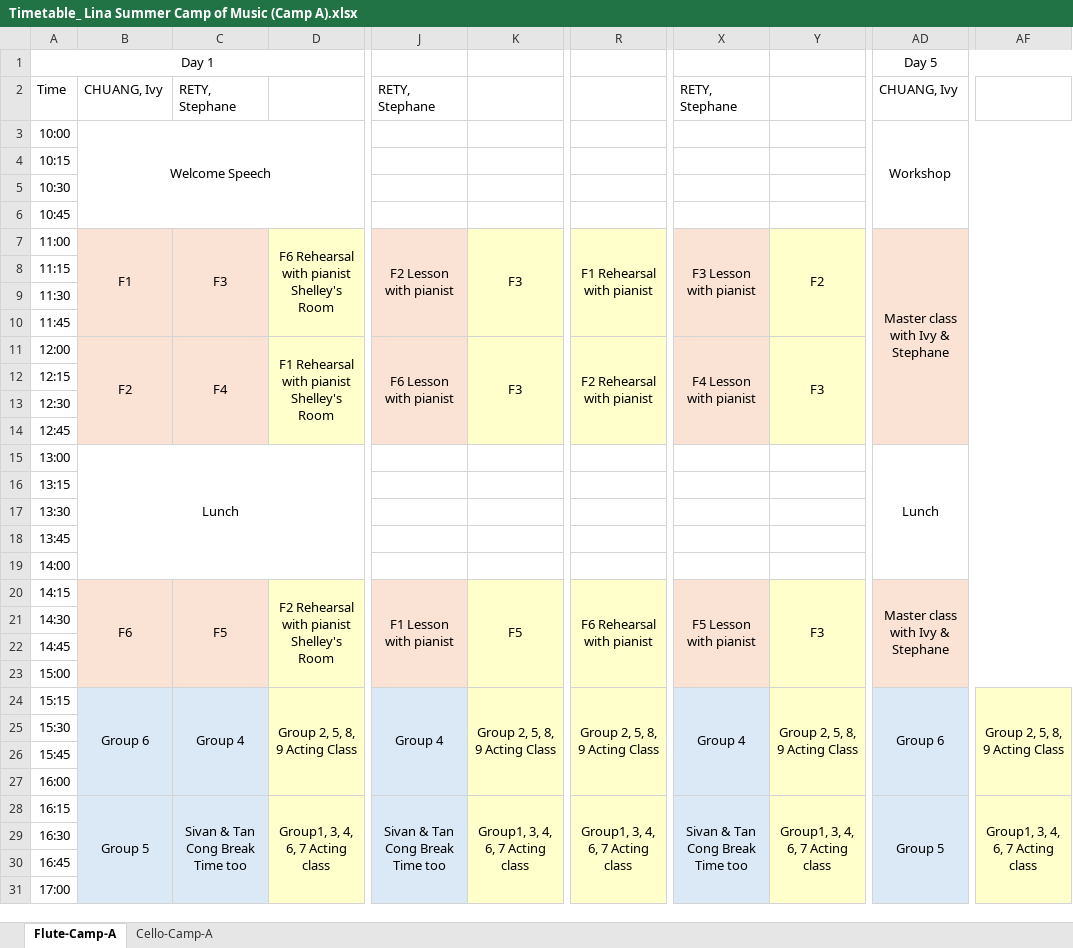
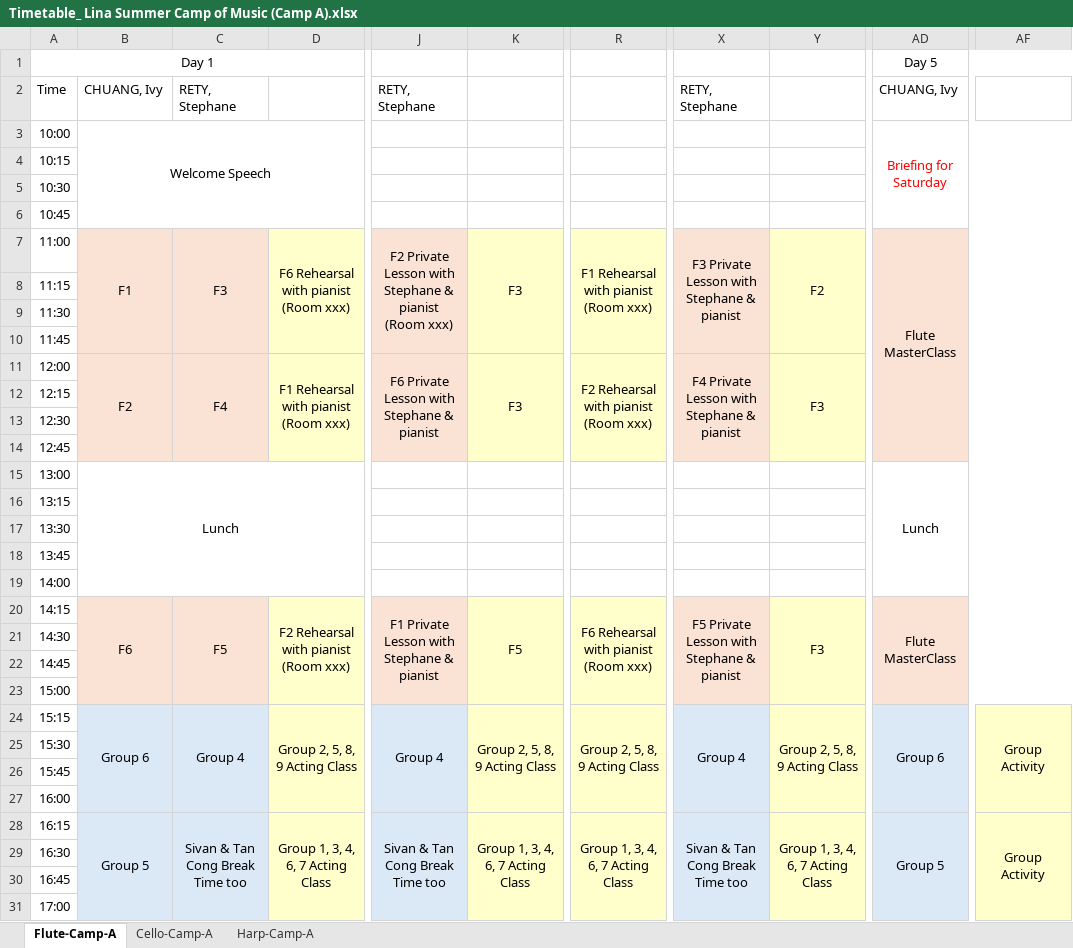
Before and after one commit to lmskin/summer-camp-time-table, an Excel workbook: Timetable_ Lina Summer Camp of Music (Camp A).xlsx, sheet Flute-Camp-A, drawn as a sheet; only a part is shown, gaps mark what is left out; values as stored, in another font and other column widths than the file's, no borders; ↵ is a line break in a cell; the diff names each change by its address in the sheet, - before the commit and + after, or states it on an @@ line.

```diff
--- a/Timetable_ Lina Summer Camp of Music (Camp A).xlsx (sheet Flute-Camp-A)
+++ b/Timetable_ Lina Summer Camp of Music (Camp A).xlsx (sheet Flute-Camp-A)
+sheet tab: Harp-Camp-A
-AD3 (Day 5): Workshop
+AD3 (Day 5): Briefing for Saturday
-AD3 text colour: black
+AD3 text colour: #FF0000
-D7: F6 Rehearsal with pianist ↵ Shelley's Room
+D7: F6 Rehearsal with pianist ↵ (Room xxx)
-J7: F2 Lesson with pianist
+J7: F2 Private Lesson with Stephane & pianist ↵ (Room xxx)
-R7: F1 Rehearsal with pianist
+R7: F1 Rehearsal with pianist ↵ (Room xxx)
-X7: F3 Lesson with pianist
+X7: F3 Private Lesson with Stephane & pianist
-AD7 (Day 5): Master class with Ivy & Stephane
+AD7 (Day 5): Flute MasterClass
-D11: F1 Rehearsal with pianist ↵ Shelley's Room
+D11: F1 Rehearsal with pianist ↵ (Room xxx)
-J11: F6 Lesson with pianist
+J11: F6 Private Lesson with Stephane & pianist
-R11: F2 Rehearsal with pianist
+R11: F2 Rehearsal with pianist ↵ (Room xxx)
-X11: F4 Lesson with pianist
+X11: F4 Private Lesson with Stephane & pianist
-D20: F2 Rehearsal with pianist ↵ Shelley's Room
+D20: F2 Rehearsal with pianist ↵ (Room xxx)
-J20: F1 Lesson with pianist
+J20: F1 Private Lesson with Stephane & pianist
-R20: F6 Rehearsal with pianist
+R20: F6 Rehearsal with pianist ↵ (Room xxx)
-X20: F5 Lesson with pianist
+X20: F5 Private Lesson with Stephane & pianist
-AD20 (Day 5): Master class with Ivy & Stephane
+AD20 (Day 5): Flute MasterClass
-AF24: Group 2, 5, 8, 9 Acting Class
+AF24: Group Activity
-D28: Group1, 3, 4, 6, 7 Acting class
+D28: Group 1, 3, 4, 6, 7 Acting Class
-K28: Group1, 3, 4, 6, 7 Acting class
+K28: Group 1, 3, 4, 6, 7 Acting Class
-R28: Group1, 3, 4, 6, 7 Acting class
+R28: Group 1, 3, 4, 6, 7 Acting Class
-Y28: Group1, 3, 4, 6, 7 Acting class
+Y28: Group 1, 3, 4, 6, 7 Acting Class
-AF28: Group1, 3, 4, 6, 7 Acting class
+AF28: Group Activity
```
Also changed, not shown: sheet Cello-Camp-A, 6 other files.
